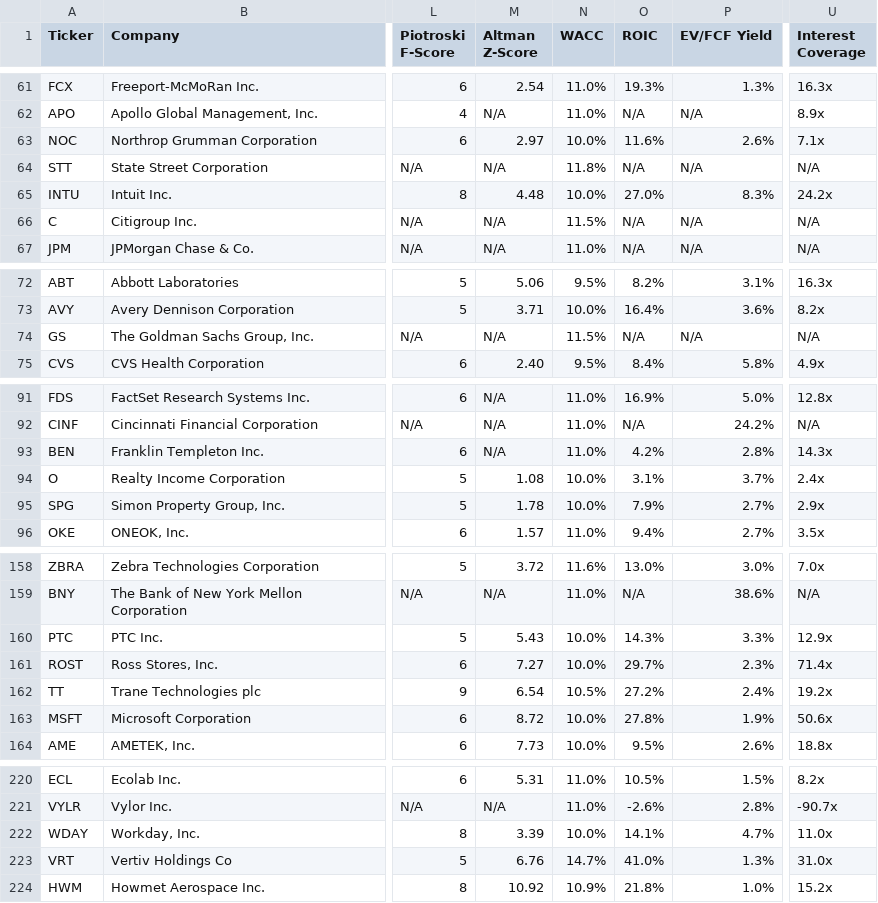
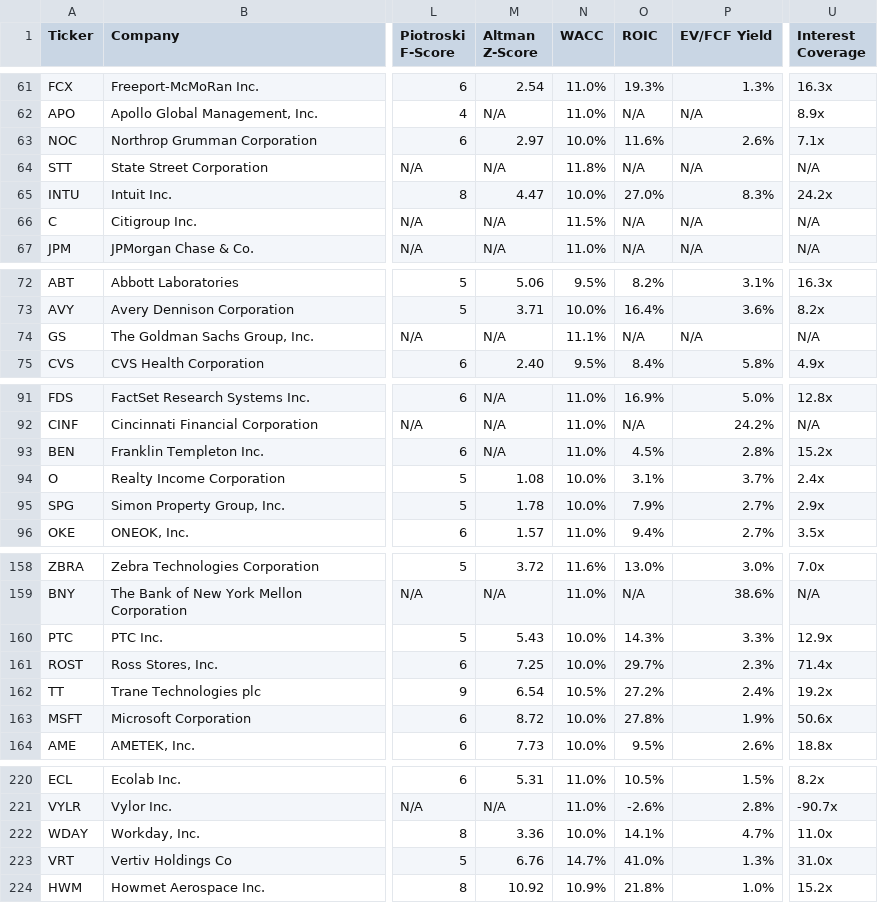
Before and after one commit to moashendy/value-investor-screener, a CSV file: frontend/public/data/latest_screener.csv, drawn as a sheet; only a part is shown, gaps mark what is left out; the diff covers the shown part only; the diff names each change by its address in the sheet, - before the commit and + after, or states it on an @@ line.

```diff
--- a/frontend/public/data/latest_screener.csv
+++ b/frontend/public/data/latest_screener.csv
-M65 (Altman Z-Score): 4.48
+M65 (Altman Z-Score): 4.47
-N74 (WACC): 11.5%
+N74 (WACC): 11.1%
-O93 (ROIC): 4.2%
+O93 (ROIC): 4.5%
-U93 (Interest Coverage): 14.3x
+U93 (Interest Coverage): 15.2x
-M161 (Altman Z-Score): 7.27
+M161 (Altman Z-Score): 7.25
-M222 (Altman Z-Score): 3.39
+M222 (Altman Z-Score): 3.36
```
Also changed, not shown: 29 edited cells elsewhere in this file.
